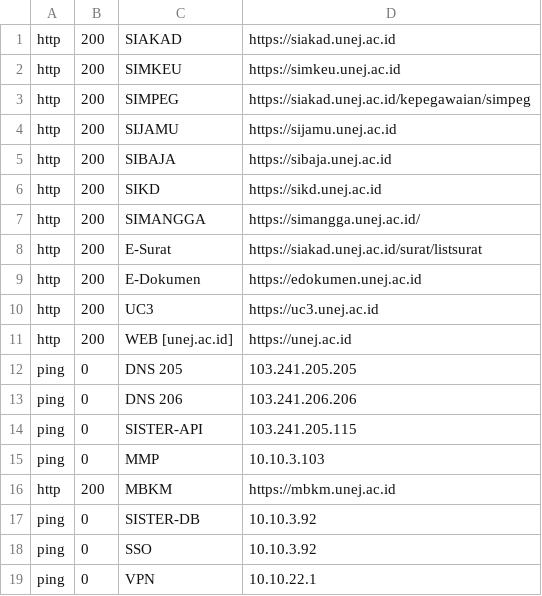
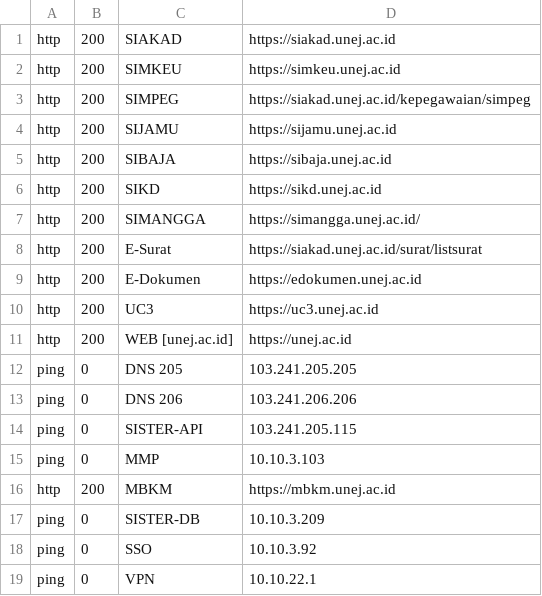
Before and after one commit to 0rangebananaspy/update-sld, a CSV file: checks.csv, drawn as a sheet.

Commit message:
Update checks.csv

```diff
--- a/checks.csv
+++ b/checks.csv
@@ -16,3 +16,3 @@ ping,   0,    MMP,                    10.10.3.103
 http,   200,  MBKM,                   https://mbkm.unej.ac.id
-ping,   0,    SISTER-DB,              10.10.3.92
+ping,   0,    SISTER-DB,              10.10.3.209
 ping,   0,    SSO,                    10.10.3.92
```
